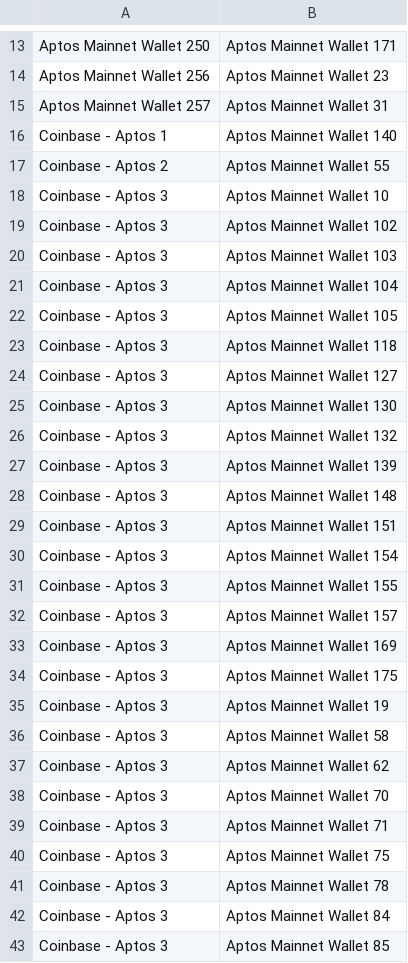
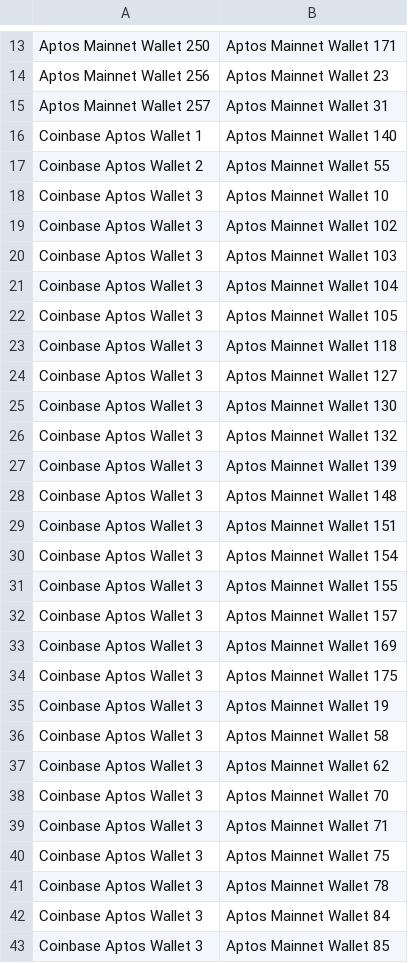
Before and after one commit to jeauxd/aptosvestingflow, a CSV file: data/vesting_wallet_pairs.csv, drawn as a sheet; only a part is shown, gaps mark what is left out; the diff covers the shown part only.

Commit message:
Update vesting wallet pairs file

```diff
--- a/data/vesting_wallet_pairs.csv
+++ b/data/vesting_wallet_pairs.csv
@@ -15,29 +15,29 @@ Aptos Mainnet Wallet 256,Aptos Mainnet Wallet 23
 Aptos Mainnet Wallet 257,Aptos Mainnet Wallet 31
-Coinbase - Aptos 1,Aptos Mainnet Wallet 140
-Coinbase - Aptos 2,Aptos Mainnet Wallet 55
-Coinbase - Aptos 3,Aptos Mainnet Wallet 10
-Coinbase - Aptos 3,Aptos Mainnet Wallet 102
-Coinbase - Aptos 3,Aptos Mainnet Wallet 103
-Coinbase - Aptos 3,Aptos Mainnet Wallet 104
-Coinbase - Aptos 3,Aptos Mainnet Wallet 105
-Coinbase - Aptos 3,Aptos Mainnet Wallet 118
-Coinbase - Aptos 3,Aptos Mainnet Wallet 127
-Coinbase - Aptos 3,Aptos Mainnet Wallet 130
-Coinbase - Aptos 3,Aptos Mainnet Wallet 132
-Coinbase - Aptos 3,Aptos Mainnet Wallet 139
-Coinbase - Aptos 3,Aptos Mainnet Wallet 148
-Coinbase - Aptos 3,Aptos Mainnet Wallet 151
-Coinbase - Aptos 3,Aptos Mainnet Wallet 154
-Coinbase - Aptos 3,Aptos Mainnet Wallet 155
-Coinbase - Aptos 3,Aptos Mainnet Wallet 157
-Coinbase - Aptos 3,Aptos Mainnet Wallet 169
-Coinbase - Aptos 3,Aptos Mainnet Wallet 175
-Coinbase - Aptos 3,Aptos Mainnet Wallet 19
-Coinbase - Aptos 3,Aptos Mainnet Wallet 58
-Coinbase - Aptos 3,Aptos Mainnet Wallet 62
-Coinbase - Aptos 3,Aptos Mainnet Wallet 70
-Coinbase - Aptos 3,Aptos Mainnet Wallet 71
-Coinbase - Aptos 3,Aptos Mainnet Wallet 75
-Coinbase - Aptos 3,Aptos Mainnet Wallet 78
-Coinbase - Aptos 3,Aptos Mainnet Wallet 84
-Coinbase - Aptos 3,Aptos Mainnet Wallet 85
+Coinbase Aptos Wallet 1,Aptos Mainnet Wallet 140
+Coinbase Aptos Wallet 2,Aptos Mainnet Wallet 55
+Coinbase Aptos Wallet 3,Aptos Mainnet Wallet 10
+Coinbase Aptos Wallet 3,Aptos Mainnet Wallet 102
+Coinbase Aptos Wallet 3,Aptos Mainnet Wallet 103
+Coinbase Aptos Wallet 3,Aptos Mainnet Wallet 104
+Coinbase Aptos Wallet 3,Aptos Mainnet Wallet 105
+Coinbase Aptos Wallet 3,Aptos Mainnet Wallet 118
+Coinbase Aptos Wallet 3,Aptos Mainnet Wallet 127
+Coinbase Aptos Wallet 3,Aptos Mainnet Wallet 130
+Coinbase Aptos Wallet 3,Aptos Mainnet Wallet 132
+Coinbase Aptos Wallet 3,Aptos Mainnet Wallet 139
+Coinbase Aptos Wallet 3,Aptos Mainnet Wallet 148
+Coinbase Aptos Wallet 3,Aptos Mainnet Wallet 151
+Coinbase Aptos Wallet 3,Aptos Mainnet Wallet 154
+Coinbase Aptos Wallet 3,Aptos Mainnet Wallet 155
+Coinbase Aptos Wallet 3,Aptos Mainnet Wallet 157
+Coinbase Aptos Wallet 3,Aptos Mainnet Wallet 169
+Coinbase Aptos Wallet 3,Aptos Mainnet Wallet 175
+Coinbase Aptos Wallet 3,Aptos Mainnet Wallet 19
+Coinbase Aptos Wallet 3,Aptos Mainnet Wallet 58
+Coinbase Aptos Wallet 3,Aptos Mainnet Wallet 62
+Coinbase Aptos Wallet 3,Aptos Mainnet Wallet 70
+Coinbase Aptos Wallet 3,Aptos Mainnet Wallet 71
+Coinbase Aptos Wallet 3,Aptos Mainnet Wallet 75
+Coinbase Aptos Wallet 3,Aptos Mainnet Wallet 78
+Coinbase Aptos Wallet 3,Aptos Mainnet Wallet 84
+Coinbase Aptos Wallet 3,Aptos Mainnet Wallet 85
```
Also changed, not shown: 9 edited cells elsewhere in this file.
